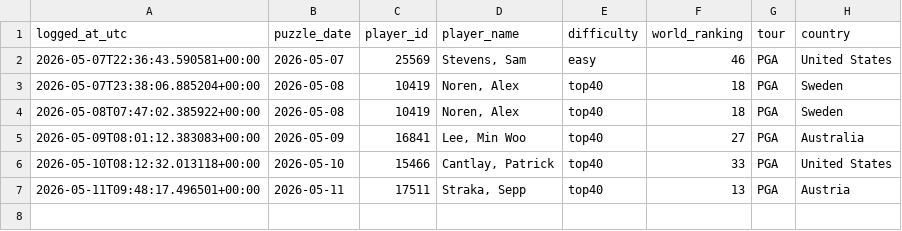
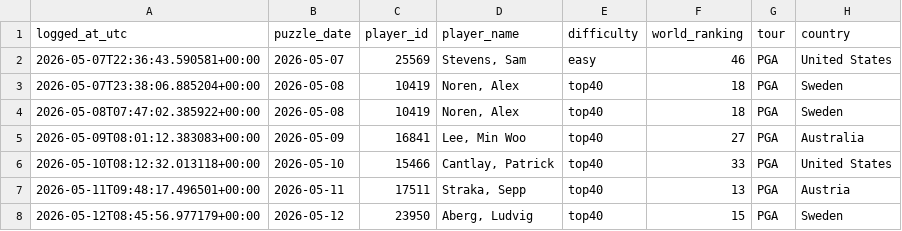
Before and after one commit to rosiekipling/pardle, a CSV file: data/daily_picks.csv, drawn as a sheet.

```diff
--- a/data/daily_picks.csv
+++ b/data/daily_picks.csv
@@ -7 +7,2 @@ logged_at_utc,puzzle_date,player_id,player_name,difficulty,world_ranking,tour,co
 2026-05-11T09:48:17.496501+00:00,2026-05-11,17511,"Straka, Sepp",top40,13,PGA,Austria
+2026-05-12T08:45:56.977179+00:00,2026-05-12,23950,"Aberg, Ludvig",top40,15,PGA,Sweden
```
Also changed, not shown: 2 other files.
